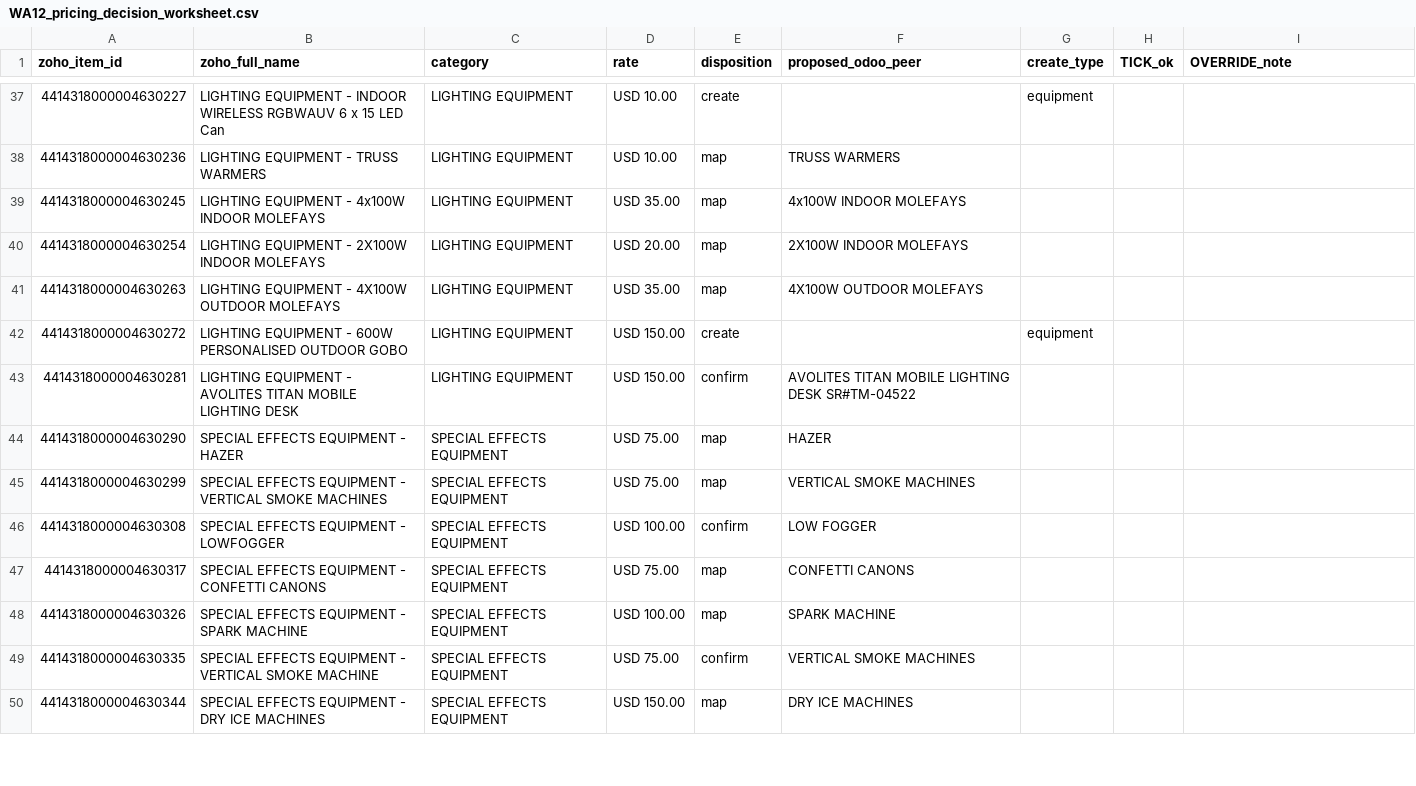
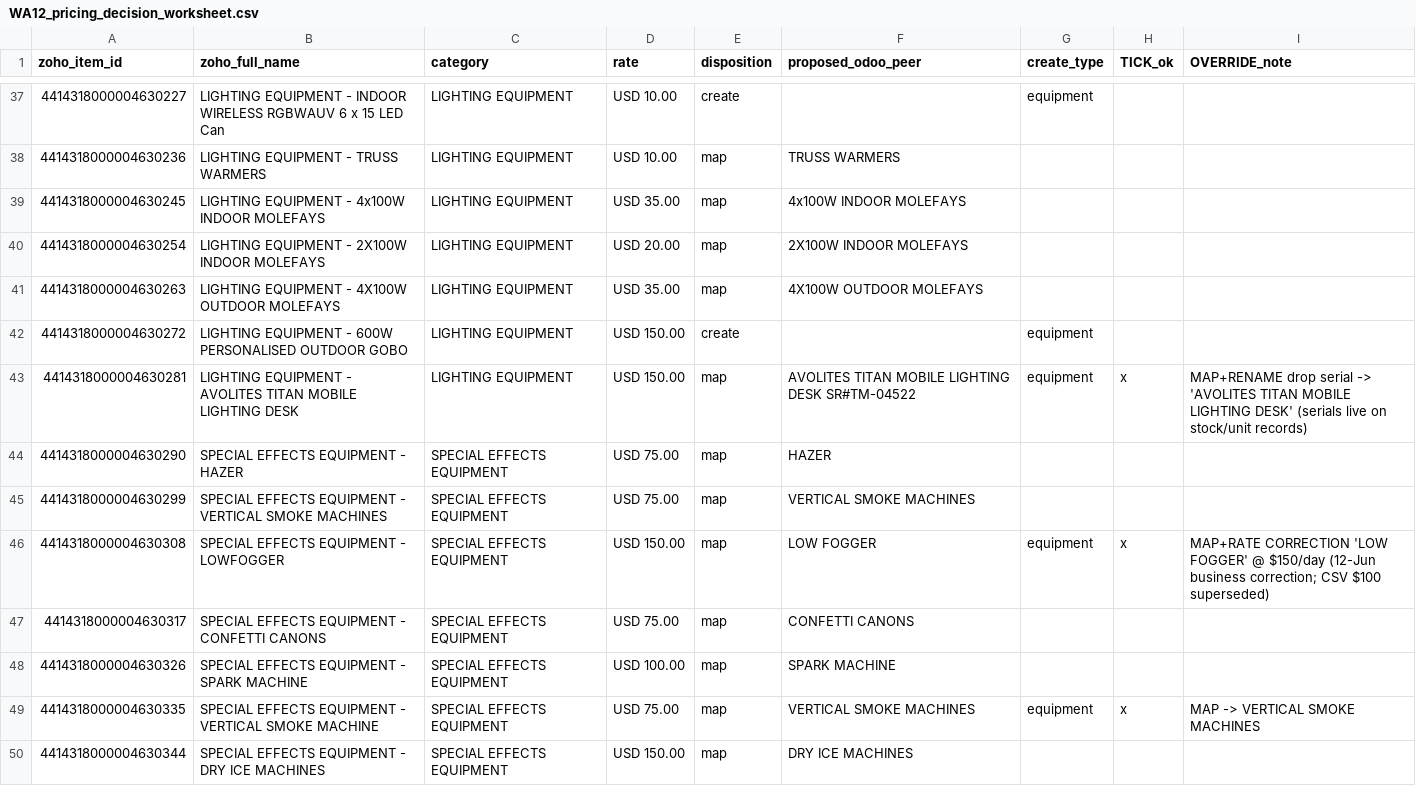
Before and after one commit to tatenda-it/neon-odoo, a CSV file: docs/phase-11/WA12_pricing_decision_worksheet.csv, drawn as a sheet; only a part is shown, gaps mark what is left out; the diff covers the shown part only.

```diff
--- a/docs/phase-11/WA12_pricing_decision_worksheet.csv
+++ b/docs/phase-11/WA12_pricing_decision_worksheet.csv
@@ -42,9 +42,9 @@ zoho_item_id,zoho_full_name,category,rate,disposition,proposed_odoo_peer,create_
 4414318000004630272,LIGHTING EQUIPMENT - 600W PERSONALISED OUTDOOR GOBO,LIGHTING EQUIPMENT,USD 150.00,create,,equipment,,
-4414318000004630281,LIGHTING EQUIPMENT - AVOLITES TITAN MOBILE LIGHTING DESK,LIGHTING EQUIPMENT,USD 150.00,confirm,AVOLITES TITAN MOBILE LIGHTING DESK SR#TM-04522,,,
+4414318000004630281,LIGHTING EQUIPMENT - AVOLITES TITAN MOBILE LIGHTING DESK,LIGHTING EQUIPMENT,USD 150.00,map,AVOLITES TITAN MOBILE LIGHTING DESK SR#TM-04522,equipment,x,MAP+RENAME drop serial -> 'AVOLITES TITAN MOBILE LIGHTING DESK' (serials live on stock/unit records)
 4414318000004630290,SPECIAL EFFECTS EQUIPMENT - HAZER,SPECIAL EFFECTS EQUIPMENT,USD 75.00,map,HAZER,,,
 4414318000004630299,SPECIAL EFFECTS EQUIPMENT - VERTICAL SMOKE MACHINES,SPECIAL EFFECTS EQUIPMENT,USD 75.00,map,VERTICAL SMOKE MACHINES,,,
-4414318000004630308,SPECIAL EFFECTS EQUIPMENT - LOWFOGGER,SPECIAL EFFECTS EQUIPMENT,USD 100.00,confirm,LOW FOGGER,,,
+4414318000004630308,SPECIAL EFFECTS EQUIPMENT - LOWFOGGER,SPECIAL EFFECTS EQUIPMENT,USD 150.00,map,LOW FOGGER,equipment,x,MAP+RATE CORRECTION 'LOW FOGGER' @ $150/day (12-Jun business correction; CSV $100 superseded)
 4414318000004630317,SPECIAL EFFECTS EQUIPMENT - CONFETTI CANONS,SPECIAL EFFECTS EQUIPMENT,USD 75.00,map,CONFETTI CANONS,,,
 4414318000004630326,SPECIAL EFFECTS EQUIPMENT - SPARK MACHINE,SPECIAL EFFECTS EQUIPMENT,USD 100.00,map,SPARK MACHINE,,,
-4414318000004630335,SPECIAL EFFECTS EQUIPMENT - VERTICAL SMOKE MACHINE,SPECIAL EFFECTS EQUIPMENT,USD 75.00,confirm,VERTICAL SMOKE MACHINES,,,
+4414318000004630335,SPECIAL EFFECTS EQUIPMENT - VERTICAL SMOKE MACHINE,SPECIAL EFFECTS EQUIPMENT,USD 75.00,map,VERTICAL SMOKE MACHINES,equipment,x,MAP -> VERTICAL SMOKE MACHINES
 4414318000004630344,SPECIAL EFFECTS EQUIPMENT - DRY ICE MACHINES,SPECIAL EFFECTS EQUIPMENT,USD 150.00,map,DRY ICE MACHINES,,,
```
Also changed, not shown: 103 edited cells elsewhere in this file.
